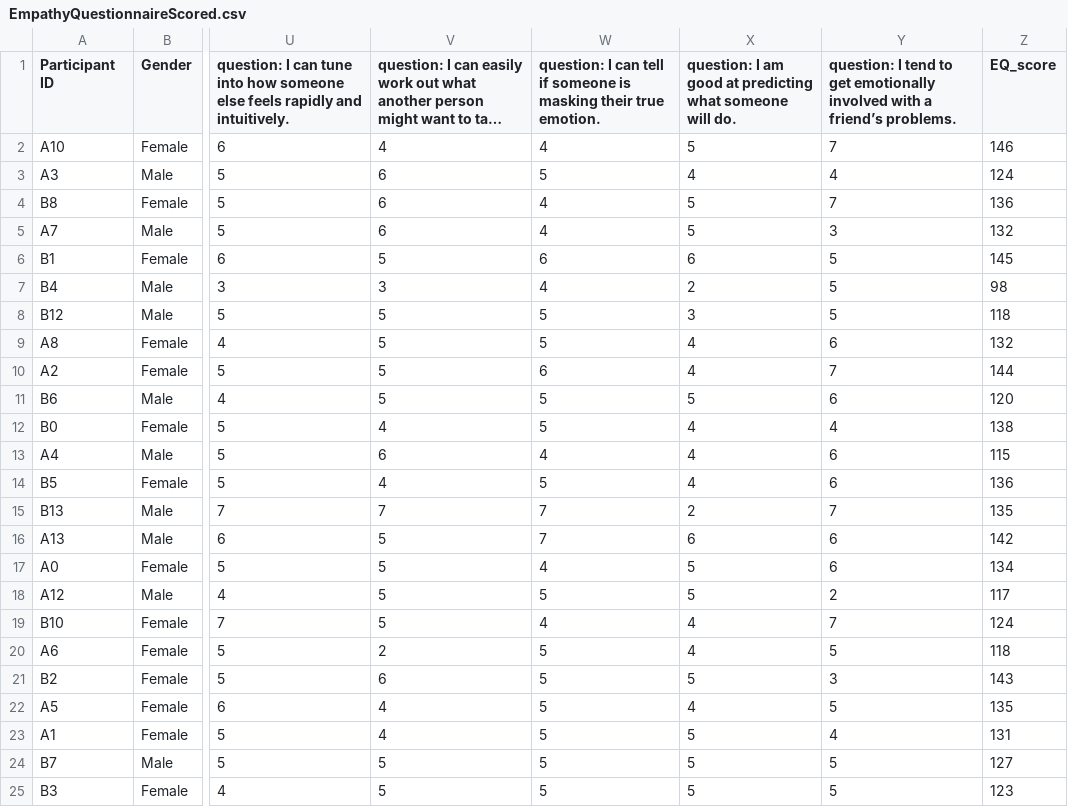
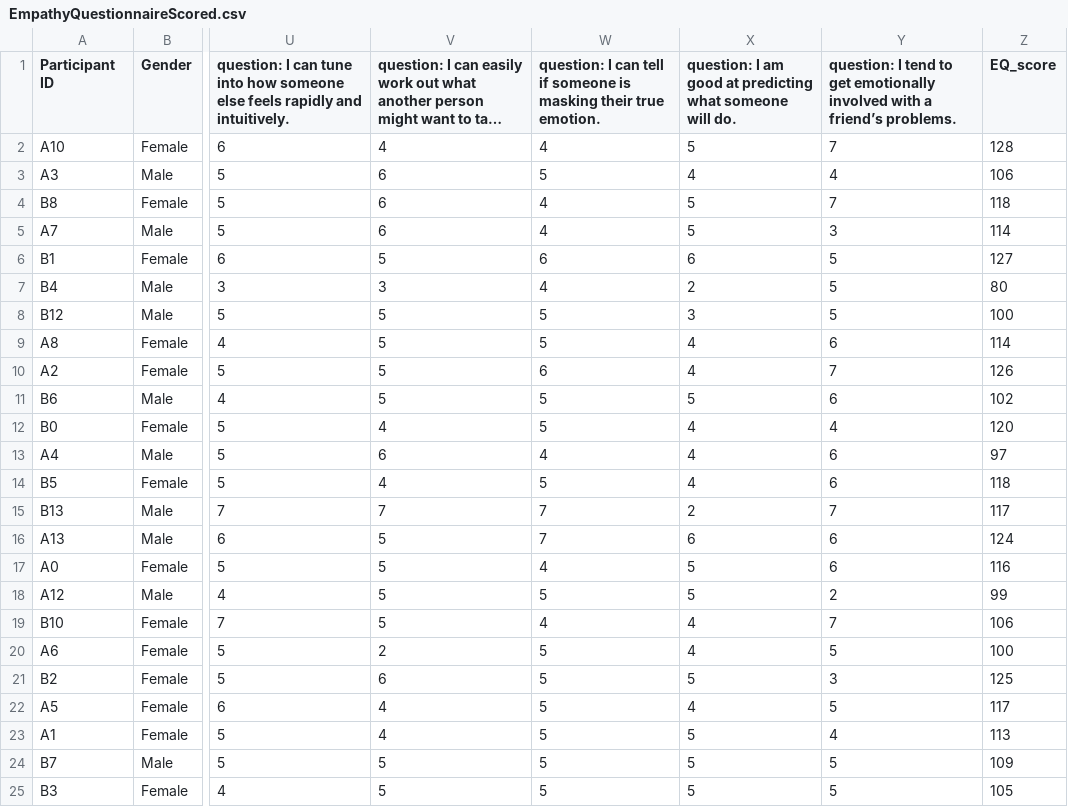
Before and after one commit to NadiaHajighassem/PerceptionActionExam, a CSV file: data/EmpathyQuestionnaireScored.csv, drawn as a sheet; only a part is shown, gaps mark what is left out; long unchanged cells end in …; the diff names each change by its address in the sheet, - before the commit and + after, or states it on an @@ line.

```diff
--- a/data/EmpathyQuestionnaireScored.csv
+++ b/data/EmpathyQuestionnaireScored.csv
-Z2 (EQ_score): 146
+Z2 (EQ_score): 128
-Z3 (EQ_score): 124
+Z3 (EQ_score): 106
-Z4 (EQ_score): 136
+Z4 (EQ_score): 118
-Z5 (EQ_score): 132
+Z5 (EQ_score): 114
-Z6 (EQ_score): 145
+Z6 (EQ_score): 127
-Z7 (EQ_score): 98
+Z7 (EQ_score): 80
-Z8 (EQ_score): 118
+Z8 (EQ_score): 100
-Z9 (EQ_score): 132
+Z9 (EQ_score): 114
-Z10 (EQ_score): 144
+Z10 (EQ_score): 126
-Z11 (EQ_score): 120
+Z11 (EQ_score): 102
-Z12 (EQ_score): 138
+Z12 (EQ_score): 120
-Z13 (EQ_score): 115
+Z13 (EQ_score): 97
-Z14 (EQ_score): 136
+Z14 (EQ_score): 118
-Z15 (EQ_score): 135
+Z15 (EQ_score): 117
-Z16 (EQ_score): 142
+Z16 (EQ_score): 124
-Z17 (EQ_score): 134
+Z17 (EQ_score): 116
-Z18 (EQ_score): 117
+Z18 (EQ_score): 99
-Z19 (EQ_score): 124
+Z19 (EQ_score): 106
-Z20 (EQ_score): 118
+Z20 (EQ_score): 100
-Z21 (EQ_score): 143
+Z21 (EQ_score): 125
-Z22 (EQ_score): 135
+Z22 (EQ_score): 117
-Z23 (EQ_score): 131
+Z23 (EQ_score): 113
-Z24 (EQ_score): 127
+Z24 (EQ_score): 109
-Z25 (EQ_score): 123
+Z25 (EQ_score): 105
```
Also changed, not shown: results/actionandempathy_dataset.csv, 7 other files.
